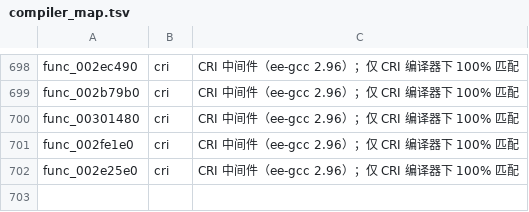
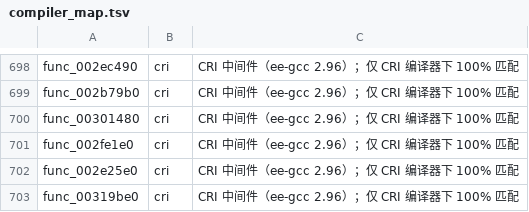
Before and after one commit to USED255/artonelico2-decomp, a TSV file: config/compiler_map.tsv, drawn as a sheet; only a part is shown, gaps mark what is left out; the diff names each change by its address in the sheet, - before the commit and + after, or states it on an @@ line.

Commit message:
m3(manual): match func_00319be0 (field init order CC/E0/E2/E4, CRI)

```diff
--- a/config/compiler_map.tsv
+++ b/config/compiler_map.tsv
+row 703: func_00319be0 | cri | CRI 中间件（ee-gcc 2.96）；仅 CRI 编译器下 100% 匹配
```
Also changed, not shown: 2 other files.
